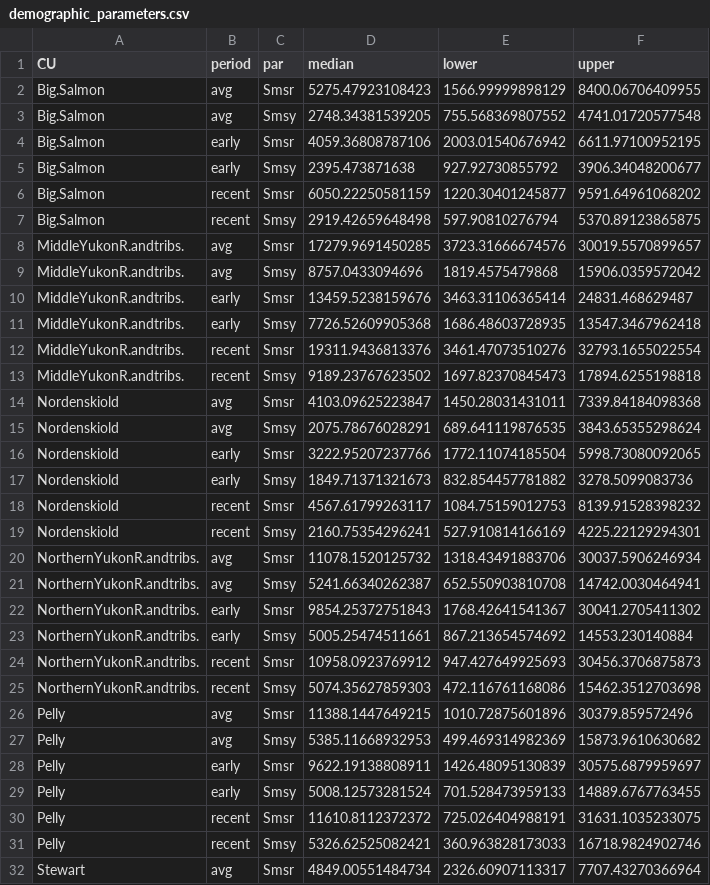
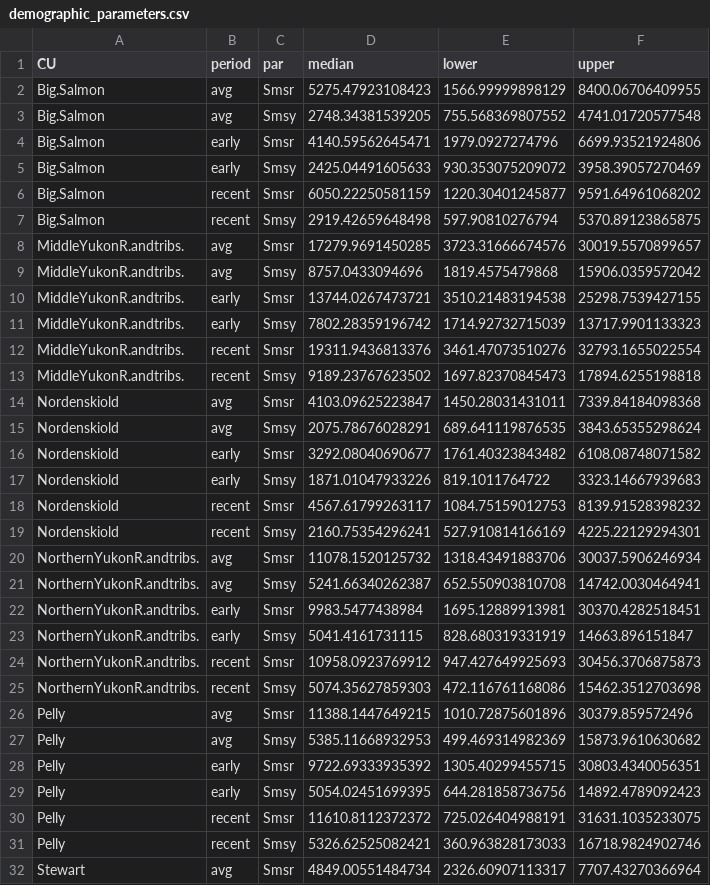
Before and after one commit to Pacific-salmon-assess/yukon-CK-ResDoc, a CSV file: analysis/data/generated/demographic_parameters.csv, drawn as a sheet; only a part is shown; the diff covers the shown part only.

```diff
--- a/analysis/data/generated/demographic_parameters.csv
+++ b/analysis/data/generated/demographic_parameters.csv
@@ -3,4 +3,4 @@
 "Big.Salmon","avg","Smsy",2748.34381539205,755.568369807552,4741.01720577548
-"Big.Salmon","early","Smsr",4059.36808787106,2003.01540676942,6611.97100952195
-"Big.Salmon","early","Smsy",2395.473871638,927.92730855792,3906.34048200677
+"Big.Salmon","early","Smsr",4140.59562645471,1979.0927274796,6699.93521924806
+"Big.Salmon","early","Smsy",2425.04491605633,930.353075209072,3958.39057270469
 "Big.Salmon","recent","Smsr",6050.22250581159,1220.30401245877,9591.64961068202
@@ -9,4 +9,4 @@
 "MiddleYukonR.andtribs.","avg","Smsy",8757.0433094696,1819.4575479868,15906.0359572042
-"MiddleYukonR.andtribs.","early","Smsr",13459.5238159676,3463.31106365414,24831.468629487
-"MiddleYukonR.andtribs.","early","Smsy",7726.52609905368,1686.48603728935,13547.3467962418
+"MiddleYukonR.andtribs.","early","Smsr",13744.0267473721,3510.21483194538,25298.7539427155
+"MiddleYukonR.andtribs.","early","Smsy",7802.28359196742,1714.92732715039,13717.9901133323
 "MiddleYukonR.andtribs.","recent","Smsr",19311.9436813376,3461.47073510276,32793.1655022554
@@ -15,4 +15,4 @@
 "Nordenskiold","avg","Smsy",2075.78676028291,689.641119876535,3843.65355298624
-"Nordenskiold","early","Smsr",3222.95207237766,1772.11074185504,5998.73080092065
-"Nordenskiold","early","Smsy",1849.71371321673,832.854457781882,3278.5099083736
+"Nordenskiold","early","Smsr",3292.08040690677,1761.40323843482,6108.08748071582
+"Nordenskiold","early","Smsy",1871.01047933226,819.1011764722,3323.14667939683
 "Nordenskiold","recent","Smsr",4567.61799263117,1084.75159012753,8139.91528398232
@@ -21,4 +21,4 @@
 "NorthernYukonR.andtribs.","avg","Smsy",5241.66340262387,652.550903810708,14742.0030464941
-"NorthernYukonR.andtribs.","early","Smsr",9854.25372751843,1768.42641541367,30041.2705411302
-"NorthernYukonR.andtribs.","early","Smsy",5005.25474511661,867.213654574692,14553.230140884
+"NorthernYukonR.andtribs.","early","Smsr",9983.5477438984,1695.12889913981,30370.4282518451
+"NorthernYukonR.andtribs.","early","Smsy",5041.4161731115,828.680319331919,14663.896151847
 "NorthernYukonR.andtribs.","recent","Smsr",10958.0923769912,947.427649925693,30456.3706875873
@@ -27,4 +27,4 @@
 "Pelly","avg","Smsy",5385.11668932953,499.469314982369,15873.9610630682
-"Pelly","early","Smsr",9622.19138808911,1426.48095130839,30575.6879959697
-"Pelly","early","Smsy",5008.12573281524,701.528473959133,14889.6767763455
+"Pelly","early","Smsr",9722.69333935392,1305.40299455715,30803.4340056351
+"Pelly","early","Smsy",5054.02451699395,644.281858736756,14892.4789092423
 "Pelly","recent","Smsr",11610.8112372372,725.026404988191,31631.1035233075
```
Also changed, not shown: 24 edited cells elsewhere in this file, 11 other files.
